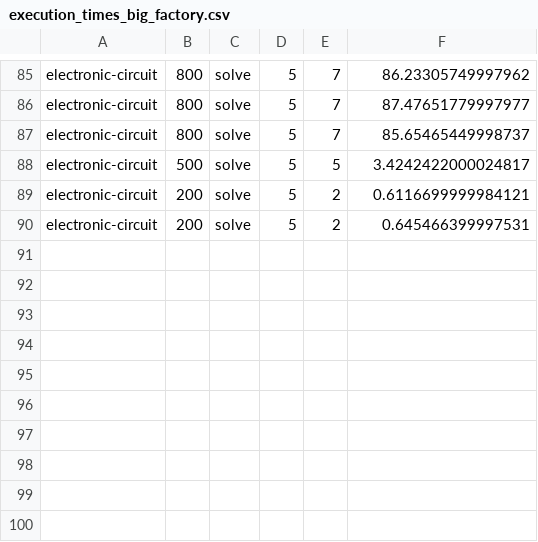
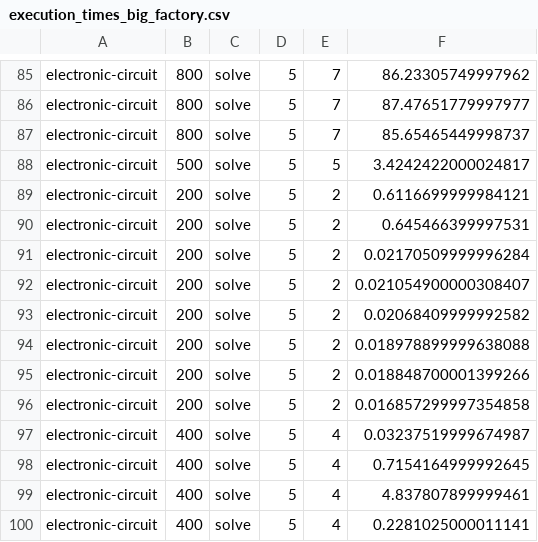
Before and after one commit to JoelSchnubel/Factorio-Factory-Builder, a CSV file: execution_times_big_factory.csv, drawn as a sheet; only a part is shown, gaps mark what is left out; the diff names each change by its address in the sheet, - before the commit and + after, or states it on an @@ line.

```diff
--- a/execution_times_big_factory.csv
+++ b/execution_times_big_factory.csv
+row 91: electronic-circuit | 200 | solve | 5 | 2 | 0.02170509999996284
+row 92: electronic-circuit | 200 | solve | 5 | 2 | 0.021054900000308407
+row 93: electronic-circuit | 200 | solve | 5 | 2 | 0.02068409999992582
+row 94: electronic-circuit | 200 | solve | 5 | 2 | 0.018978899999638088
+row 95: electronic-circuit | 200 | solve | 5 | 2 | 0.018848700001399266
+row 96: electronic-circuit | 200 | solve | 5 | 2 | 0.016857299997354858
+row 97: electronic-circuit | 400 | solve | 5 | 4 | 0.03237519999674987
+row 98: electronic-circuit | 400 | solve | 5 | 4 | 0.7154164999992645
+row 99: electronic-circuit | 400 | solve | 5 | 4 | 4.837807899999461
+row 100: electronic-circuit | 400 | solve | 5 | 4 | 0.2281025000011141
```
Also changed, not shown: 3 other files.
